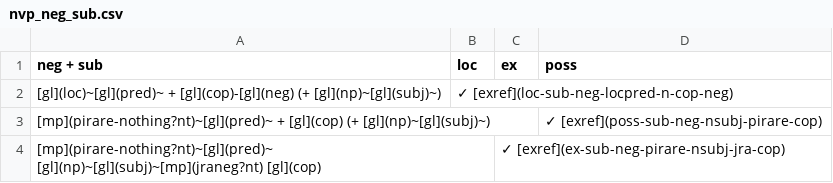
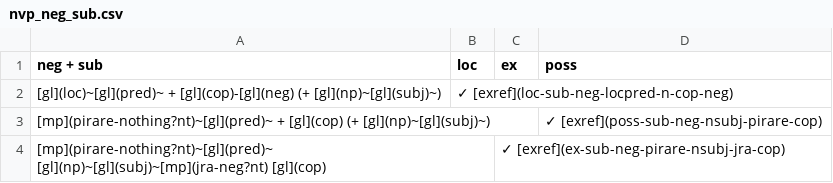
Before and after one commit to caribank/yawarana-sketch, a CSV file: tables/nvp_neg_sub.csv, drawn as a sheet.

```diff
--- a/tables/nvp_neg_sub.csv
+++ b/tables/nvp_neg_sub.csv
@@ -3,2 +3,2 @@ neg + sub,loc,ex,poss
 [mp](pirare-nothing?nt)~[gl](pred)~ + [gl](cop) (+ [gl](np)~[gl](subj)~),,,✓ [exref](poss-sub-neg-nsubj-pirare-cop)
-[mp](pirare-nothing?nt)~[gl](pred)~ [gl](np)~[gl](subj)~[mp](jraneg?nt) [gl](cop),,✓ [exref](ex-sub-neg-pirare-nsubj-jra-cop),
+[mp](pirare-nothing?nt)~[gl](pred)~ [gl](np)~[gl](subj)~[mp](jra-neg?nt) [gl](cop),,✓ [exref](ex-sub-neg-pirare-nsubj-jra-cop),
```
Also changed, not shown: tables/nvp_neg_main.csv, tables/nvpoverview_main.csv, 14 other files.
